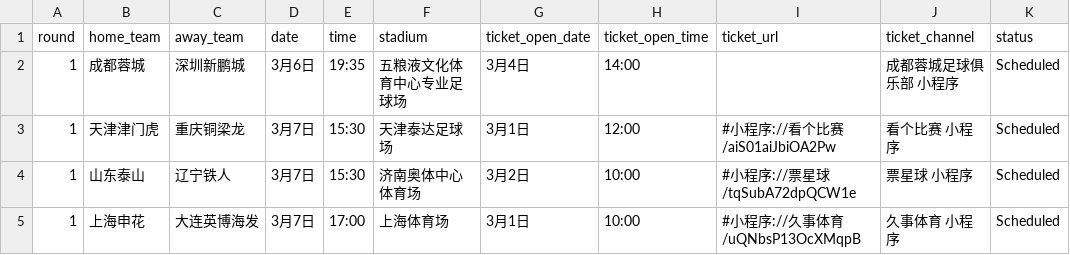
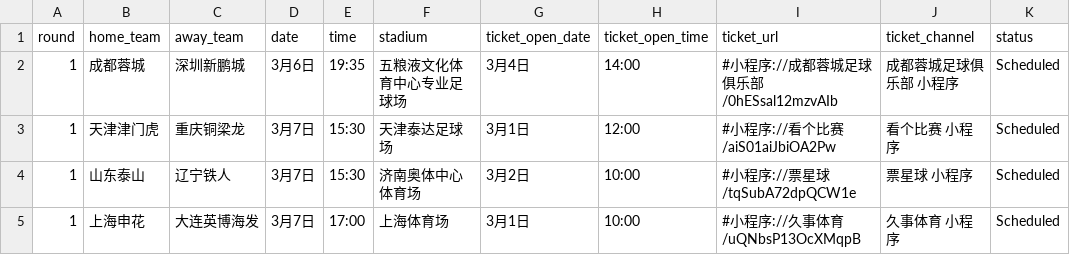
Before and after one commit to vamosdalian/sports-calendar, a CSV file: data/csl_fixtures.csv, drawn as a sheet; only a part is shown.

```diff
--- a/data/csl_fixtures.csv
+++ b/data/csl_fixtures.csv
@@ -1,3 +1,3 @@
 round,home_team,away_team,date,time,stadium,ticket_open_date,ticket_open_time,ticket_url,ticket_channel,status
-1,成都蓉城,深圳新鹏城,3月6日,19:35,五粮液文化体育中心专业足球场,3月4日,14:00,,成都蓉城足球俱乐部 小程序,Scheduled
+1,成都蓉城,深圳新鹏城,3月6日,19:35,五粮液文化体育中心专业足球场,3月4日,14:00,#小程序://成都蓉城足球俱乐部/0hESsal12mzvAIb,成都蓉城足球俱乐部 小程序,Scheduled
 1,天津津门虎,重庆铜梁龙,3月7日,15:30,天津泰达足球场,3月1日,12:00,#小程序://看个比赛/aiS01aiJbiOA2Pw,看个比赛 小程序,Scheduled
```
Also changed, not shown: 4 other files.
